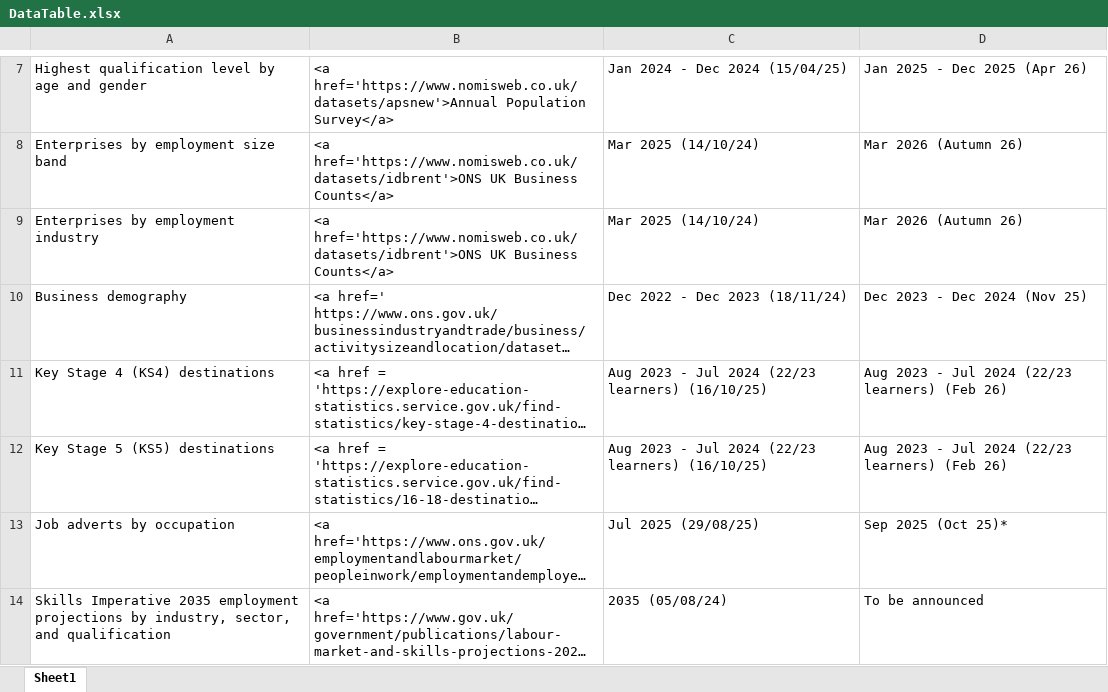
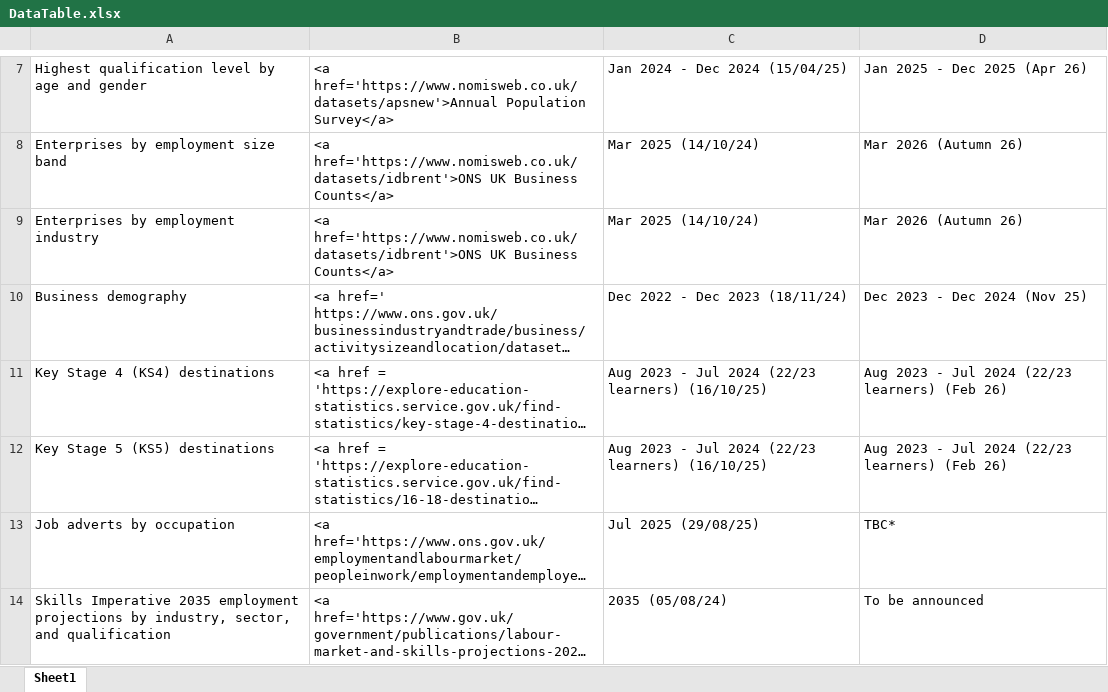
Before and after one commit to dfe-analytical-services/lsip_dashboard, an Excel workbook: Data/3-1_DataTable/DataTable.xlsx, sheet Sheet1, drawn as a sheet; only a part is shown, gaps mark what is left out; long unchanged cells end in …; values as stored, in another font and other column widths than the file's, no borders; the diff names each change by its address in the sheet, - before the commit and + after, or states it on an @@ line.

```diff
--- a/Data/3-1_DataTable/DataTable.xlsx (sheet Sheet1)
+++ b/Data/3-1_DataTable/DataTable.xlsx (sheet Sheet1)
-D13: Sep 2025 (Oct 25)*
+D13: TBC*
```
Also changed, not shown: Data/3-2_dataText/dataText.xlsx, 2 other files.
